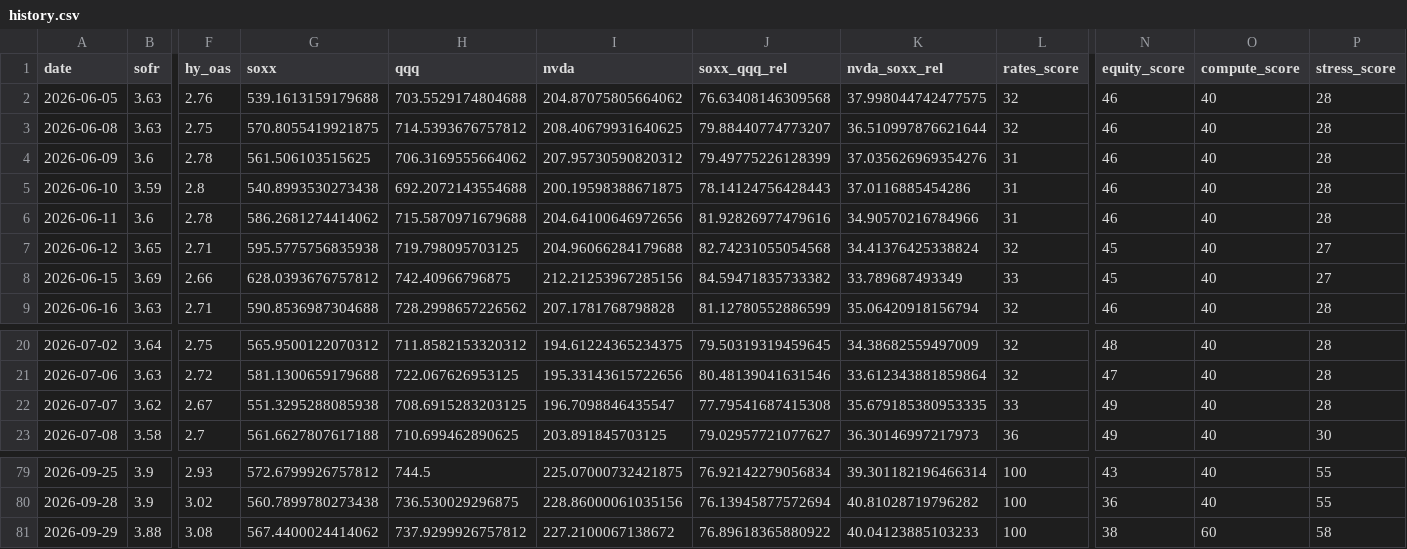
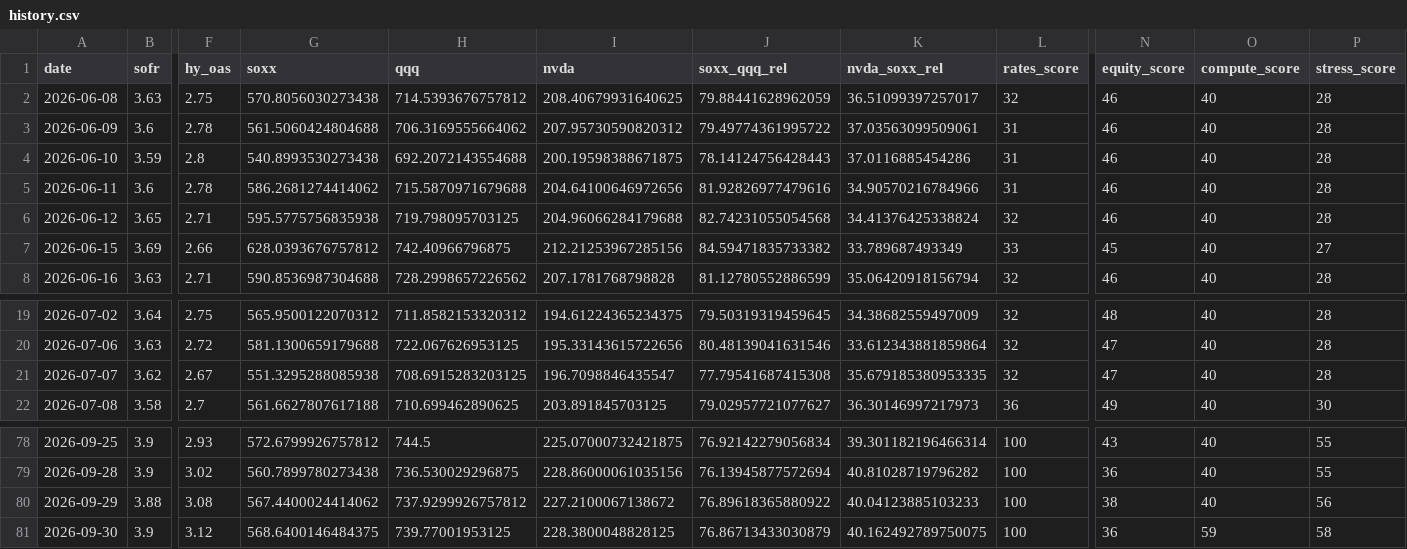
Before and after one commit to davetwchiu/ai-infrastructure-stress-cockpit, a CSV file: data/history.csv, drawn as a sheet; only a part is shown, gaps mark what is left out; removed rows and columns are numbered as before the commit, all else as after; rows hold the shown columns only; the diff names each change by its address in the sheet, - before the commit and + after, or states it on an @@ line.

```diff
--- a/data/history.csv
+++ b/data/history.csv
-row 2: 2026-06-05 | 3.63 | 2.76 | 539.1613159179688 | 703.5529174804688 | 204.87075805664062 | 76.63408146309568 | 37.998044742477575 | 32 | 46 | 40 | 28
-G2 (soxx): 570.8055419921875
+G2 (soxx): 570.8056030273438
-J2 (soxx_qqq_rel): 79.88440774773207
+J2 (soxx_qqq_rel): 79.88441628962059
-K2 (nvda_soxx_rel): 36.510997876621644
+K2 (nvda_soxx_rel): 36.51099397257017
-G3 (soxx): 561.506103515625
+G3 (soxx): 561.5060424804688
-J3 (soxx_qqq_rel): 79.49775226128399
+J3 (soxx_qqq_rel): 79.49774361995722
-K3 (nvda_soxx_rel): 37.035626969354276
+K3 (nvda_soxx_rel): 37.03563099509061
-N6 (equity_score): 45
+N6 (equity_score): 46
-P6 (stress_score): 27
+P6 (stress_score): 28
-L21 (rates_score): 33
+L21 (rates_score): 32
-N21 (equity_score): 49
+N21 (equity_score): 47
-O80 (compute_score): 60
+O80 (compute_score): 40
-P80 (stress_score): 58
+P80 (stress_score): 56
+row 81: 2026-09-30 | 3.9 | 3.12 | 568.6400146484375 | 739.77001953125 | 228.3800048828125 | 76.86713433030879 | 40.162492789750075 | 100 | 36 | 59 | 58
```
Also changed, not shown: 3 other files.
